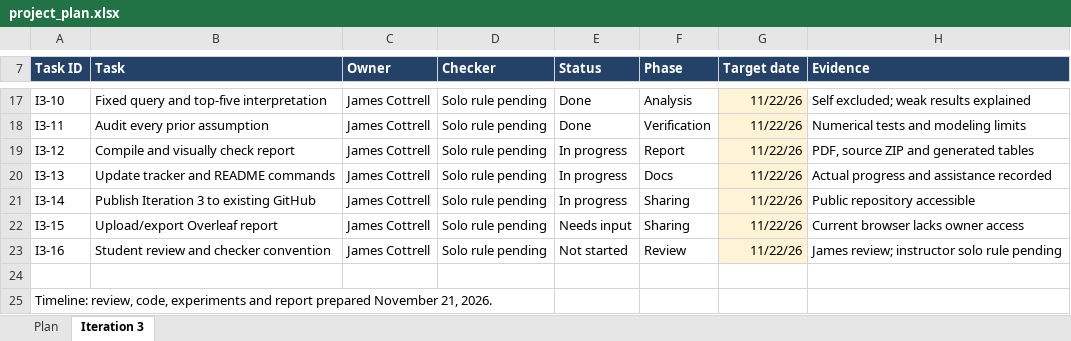
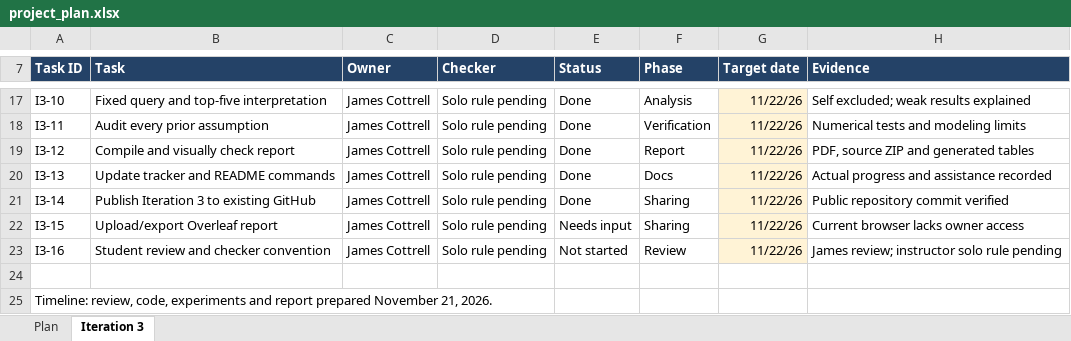
Before and after one commit to wx15251/ds5020-mandarin-text-similarity, an Excel workbook: docs/project_plan.xlsx, sheet Iteration 3, drawn as a sheet; only a part is shown, gaps mark what is left out; values as stored, in another font and other column widths than the file's, no borders; table styles not drawn; the diff names each change by its address in the sheet, - before the commit and + after, or states it on an @@ line.

Commit message:
Record verified publication and final Iteration 3 status

```diff
--- a/docs/project_plan.xlsx (sheet Iteration 3)
+++ b/docs/project_plan.xlsx (sheet Iteration 3)
-E19:E21 (Status): In progress
+E19:E21 (Status): Done
-H21 (Evidence): Public repository accessible
+H21 (Evidence): Public repository commit verified
```
Also changed, not shown: 4 other files.
